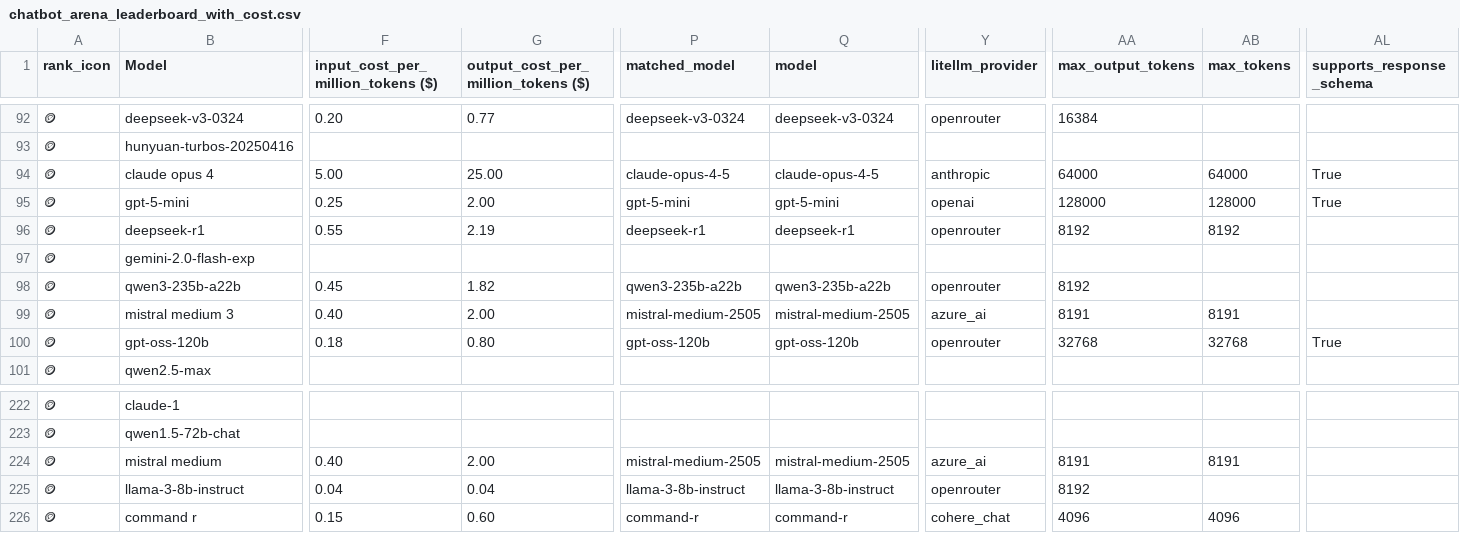
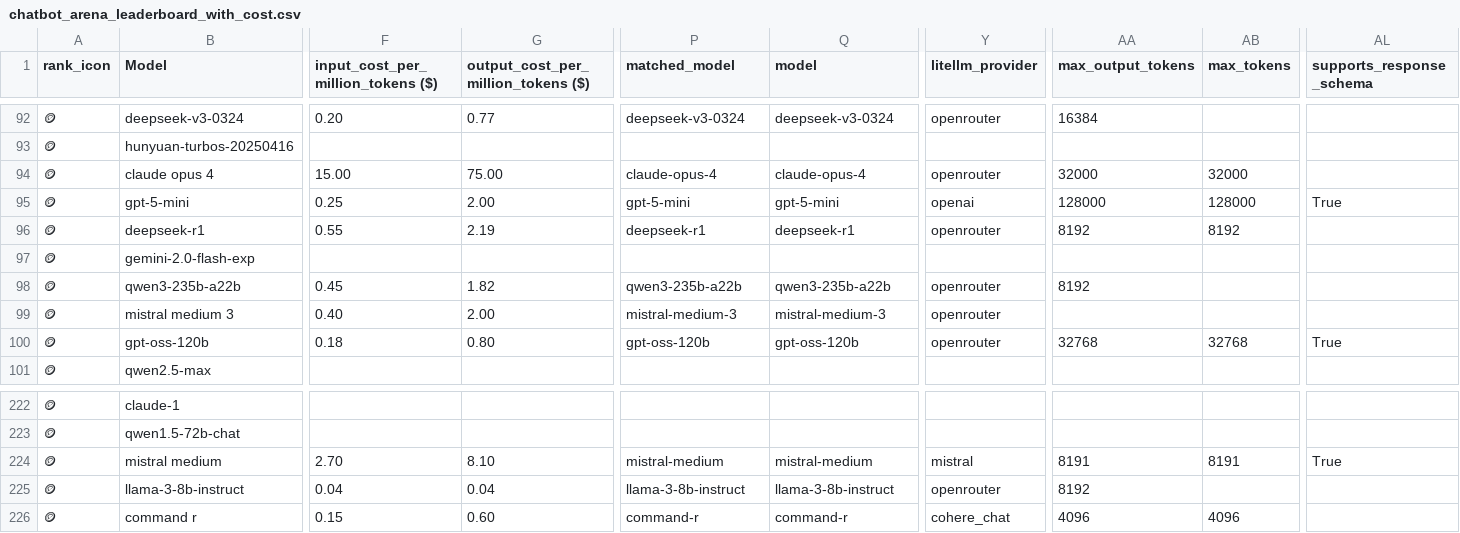
Before and after one commit to ZachLaik/compare-models, a CSV file: chatbot_arena_leaderboard_with_cost.csv, drawn as a sheet; only a part is shown, gaps mark what is left out; the diff covers the shown part only; the diff names each change by its address in the sheet, - before the commit and + after, or states it on an @@ line.

```diff
--- a/chatbot_arena_leaderboard_with_cost.csv
+++ b/chatbot_arena_leaderboard_with_cost.csv
-F94: 5.00
+F94: 15.00
-G94: 25.00
+G94: 75.00
-P94 (matched_model): claude-opus-4-5
+P94 (matched_model): claude-opus-4
-Q94 (model): claude-opus-4-5
+Q94 (model): claude-opus-4
-Y94 (litellm_provider): anthropic
+Y94 (litellm_provider): openrouter
-AA94 (max_output_tokens): 64000
+AA94 (max_output_tokens): 32000
-AB94 (max_tokens): 64000
+AB94 (max_tokens): 32000
-AL94 (supports_response_schema): True
+AL94 (supports_response_schema): (empty)
-P99 (matched_model): mistral-medium-2505
+P99 (matched_model): mistral-medium-3
-Q99 (model): mistral-medium-2505
+Q99 (model): mistral-medium-3
-Y99 (litellm_provider): azure_ai
+Y99 (litellm_provider): openrouter
-AA99 (max_output_tokens): 8191
+AA99 (max_output_tokens): (empty)
-AB99 (max_tokens): 8191
+AB99 (max_tokens): (empty)
-F224: 0.40
+F224: 2.70
-G224: 2.00
+G224: 8.10
-P224 (matched_model): mistral-medium-2505
+P224 (matched_model): mistral-medium
-Q224 (model): mistral-medium-2505
+Q224 (model): mistral-medium
-Y224 (litellm_provider): azure_ai
+Y224 (litellm_provider): mistral
-AL224 (supports_response_schema): (empty)
+AL224 (supports_response_schema): True
```
Also changed, not shown: 98 edited cells elsewhere in this file, 1 other file.
